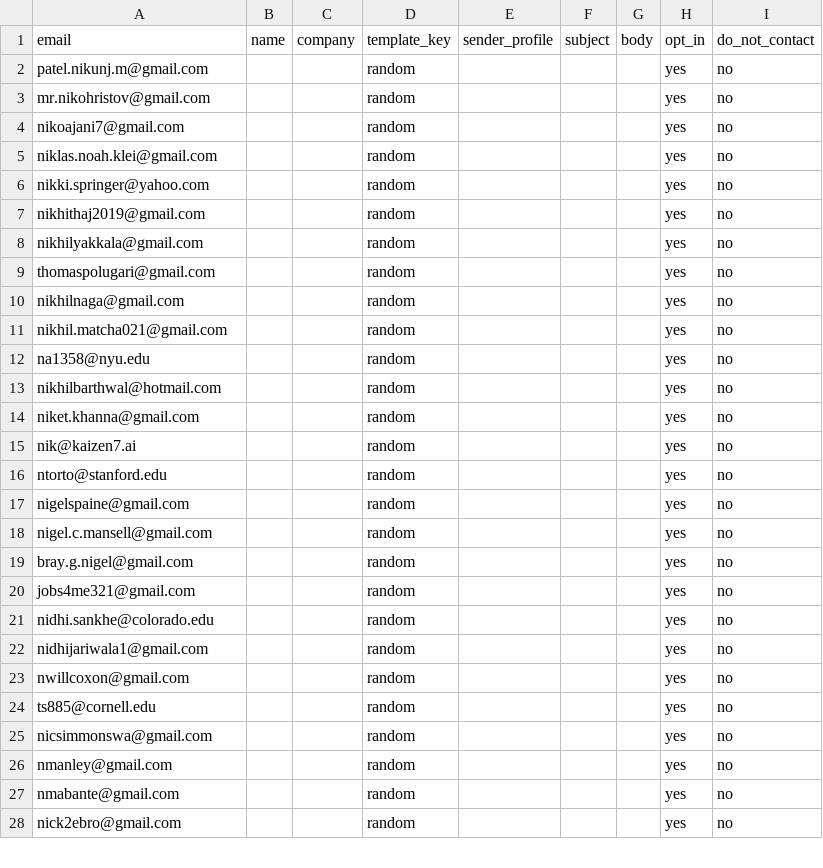
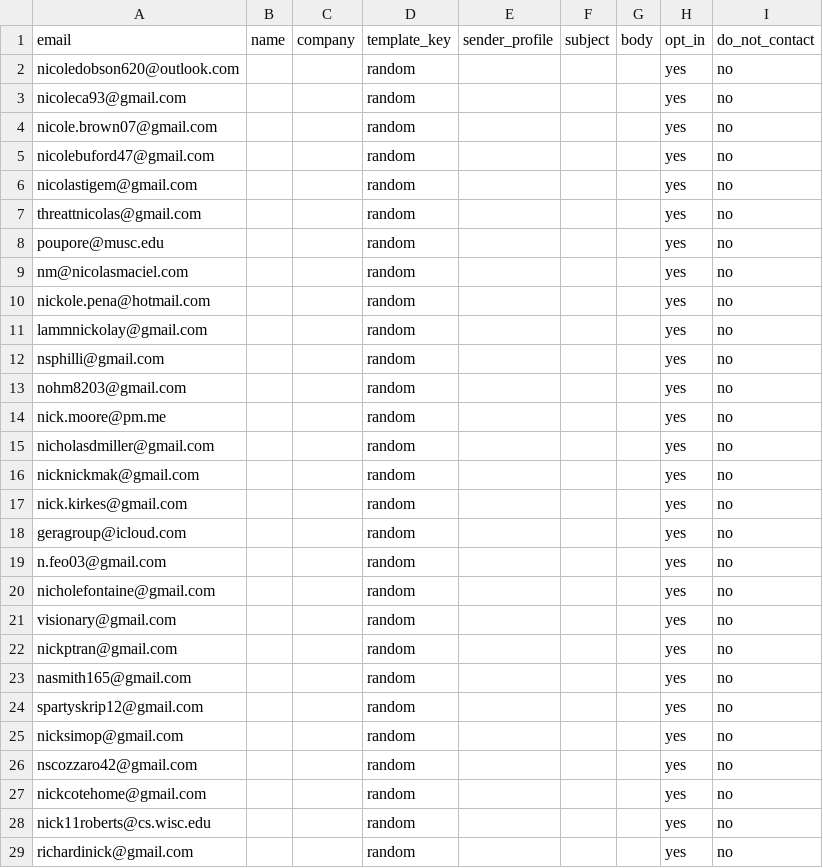
Before and after one commit to Shinyinight/proton_playwright_ui_mailer, a CSV file: recipients_sample.csv, drawn as a sheet; only a part is shown; the diff covers the shown part only.

Commit message:
update email

```diff
--- a/recipients_sample.csv
+++ b/recipients_sample.csv
@@ -1,28 +1,29 @@
 email,name,company,template_key,sender_profile,subject,body,opt_in,do_not_contact
-patel.nikunj.m@gmail.com,,,random,,,,yes,no
-mr.nikohristov@gmail.com,,,random,,,,yes,no
-nikoajani7@gmail.com,,,random,,,,yes,no
-niklas.noah.klei@gmail.com,,,random,,,,yes,no
-nikki.springer@yahoo.com,,,random,,,,yes,no
-nikhithaj2019@gmail.com,,,random,,,,yes,no
-nikhilyakkala@gmail.com,,,random,,,,yes,no
-thomaspolugari@gmail.com,,,random,,,,yes,no
-nikhilnaga@gmail.com,,,random,,,,yes,no
-nikhil.matcha021@gmail.com,,,random,,,,yes,no
-na1358@nyu.edu,,,random,,,,yes,no
-nikhilbarthwal@hotmail.com,,,random,,,,yes,no
-niket.khanna@gmail.com,,,random,,,,yes,no
-nik@kaizen7.ai,,,random,,,,yes,no
-ntorto@stanford.edu,,,random,,,,yes,no
-nigelspaine@gmail.com,,,random,,,,yes,no
-nigel.c.mansell@gmail.com,,,random,,,,yes,no
-bray.g.nigel@gmail.com,,,random,,,,yes,no
-jobs4me321@gmail.com,,,random,,,,yes,no
-nidhi.sankhe@colorado.edu,,,random,,,,yes,no
-nidhijariwala1@gmail.com,,,random,,,,yes,no
-nwillcoxon@gmail.com,,,random,,,,yes,no
-ts885@cornell.edu,,,random,,,,yes,no
-nicsimmonswa@gmail.com,,,random,,,,yes,no
-nmanley@gmail.com,,,random,,,,yes,no
-nmabante@gmail.com,,,random,,,,yes,no
-nick2ebro@gmail.com,,,random,,,,yes,no
+nicoledobson620@outlook.com,,,random,,,,yes,no
+nicoleca93@gmail.com,,,random,,,,yes,no
+nicole.brown07@gmail.com,,,random,,,,yes,no
+nicolebuford47@gmail.com,,,random,,,,yes,no
+nicolastigem@gmail.com,,,random,,,,yes,no
+threattnicolas@gmail.com,,,random,,,,yes,no
+poupore@musc.edu,,,random,,,,yes,no
+nm@nicolasmaciel.com,,,random,,,,yes,no
+nickole.pena@hotmail.com,,,random,,,,yes,no
+lammnickolay@gmail.com,,,random,,,,yes,no
+nsphilli@gmail.com,,,random,,,,yes,no
+nohm8203@gmail.com,,,random,,,,yes,no
+nick.moore@pm.me,,,random,,,,yes,no
+nicholasdmiller@gmail.com,,,random,,,,yes,no
+nicknickmak@gmail.com,,,random,,,,yes,no
+nick.kirkes@gmail.com,,,random,,,,yes,no
+geragroup@icloud.com,,,random,,,,yes,no
+n.feo03@gmail.com,,,random,,,,yes,no
+nicholefontaine@gmail.com,,,random,,,,yes,no
+visionary@gmail.com,,,random,,,,yes,no
+nickptran@gmail.com,,,random,,,,yes,no
+nasmith165@gmail.com,,,random,,,,yes,no
+spartyskrip12@gmail.com,,,random,,,,yes,no
+nicksimop@gmail.com,,,random,,,,yes,no
+nscozzaro42@gmail.com,,,random,,,,yes,no
+nickcotehome@gmail.com,,,random,,,,yes,no
+nick11roberts@cs.wisc.edu,,,random,,,,yes,no
+richardinick@gmail.com,,,random,,,,yes,no
```
Also changed, not shown: 3 edited cells elsewhere in this file.
